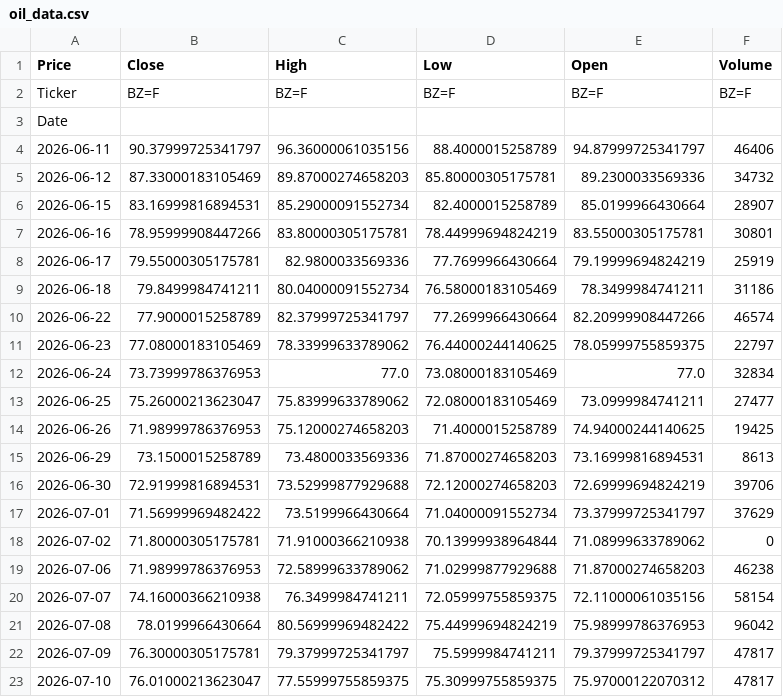
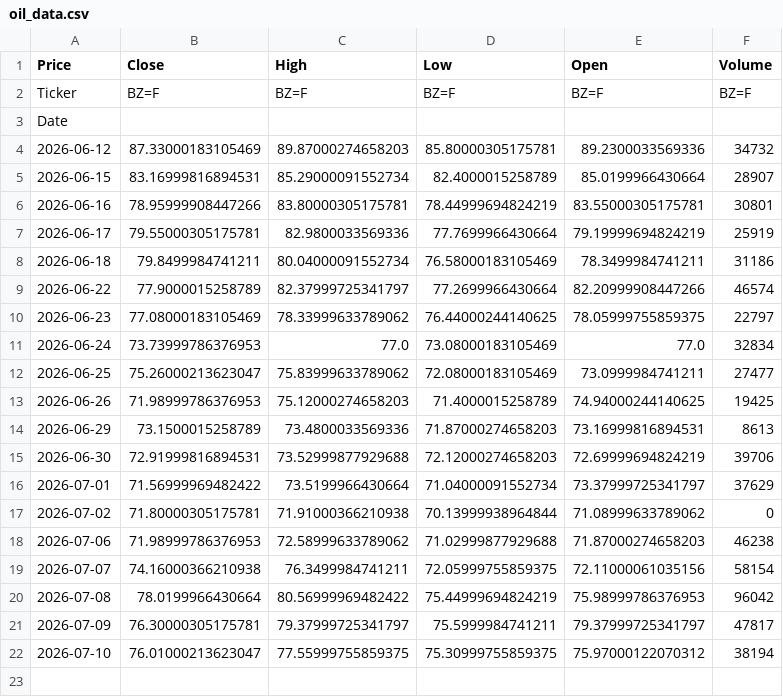
Before and after one commit to abdelaalahmed/gold-market-pipeline, a CSV file: oil_data.csv, drawn as a sheet.

```diff
--- a/oil_data.csv
+++ b/oil_data.csv
@@ -3,3 +3,2 @@ Ticker,BZ=F,BZ=F,BZ=F,BZ=F,BZ=F
 Date,,,,,
-2026-06-11,90.37999725341797,96.36000061035156,88.4000015258789,94.87999725341797,46406
 2026-06-12,87.33000183105469,89.87000274658203,85.80000305175781,89.2300033569336,34732
@@ -22,2 +21,2 @@ Date,,,,,
 2026-07-09,76.30000305175781,79.37999725341797,75.5999984741211,79.37999725341797,47817
-2026-07-10,76.01000213623047,77.55999755859375,75.30999755859375,75.97000122070312,47817
+2026-07-10,76.01000213623047,77.55999755859375,75.30999755859375,75.97000122070312,38194
```
Also changed, not shown: gold_data.csv.
